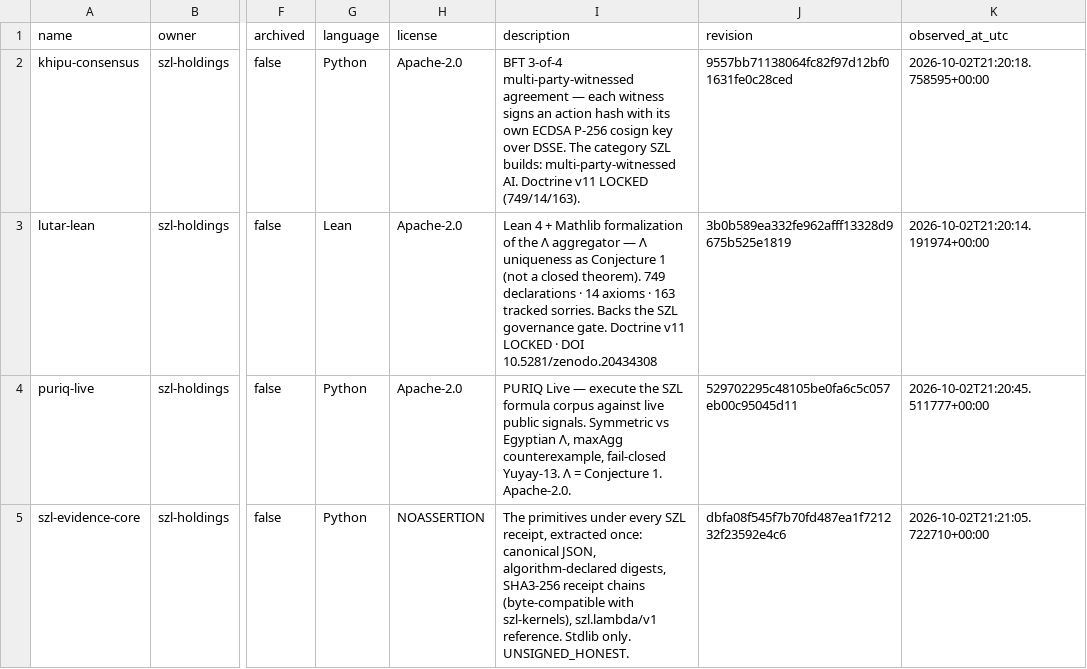
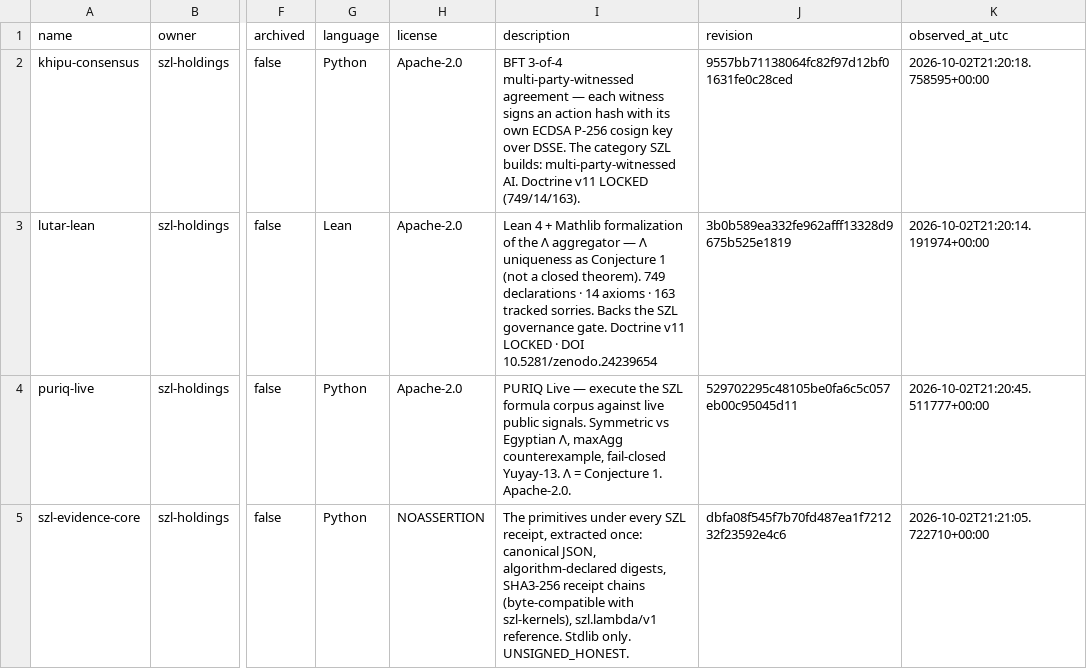
Before and after one commit to szl-holdings/szl-holdings.github.io, a CSV file: frontier/math-software.csv, drawn as a sheet; only a part is shown, gaps mark what is left out; the diff names each change by its address in the sheet, - before the commit and + after, or states it on an @@ line.

Commit message:
Replace placeholder DOI with minted Zenodo DOI in frontier/math-software.csv

```diff
--- a/frontier/math-software.csv
+++ b/frontier/math-software.csv
-I3 (description): …· DOI 10.5281/zenodo.20434308
+I3 (description): …· DOI 10.5281/zenodo.24239654
```
